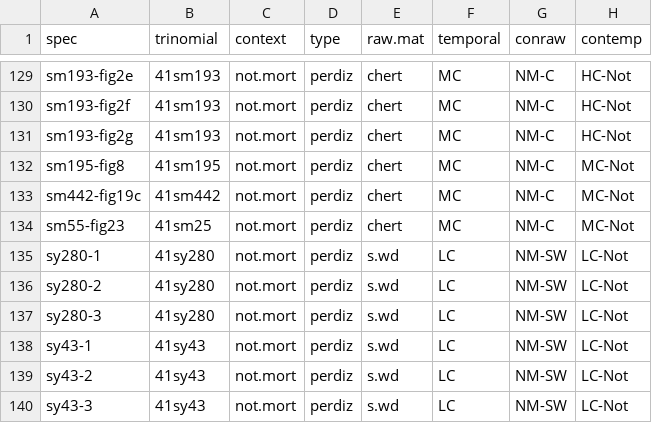
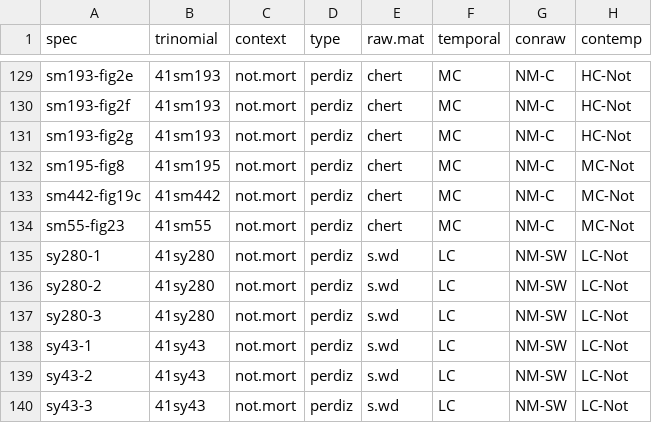
Before and after one commit to aksel-blaise/perdiz, a CSV file: supp/perdiz.csv, drawn as a sheet; only a part is shown, gaps mark what is left out; the diff names each change by its address in the sheet, - before the commit and + after, or states it on an @@ line.

Commit message:
<trinomial>

```diff
--- a/supp/perdiz.csv
+++ b/supp/perdiz.csv
-B134 (trinomial): 41sm25
+B134 (trinomial): 41sm55
```
Also changed, not shown: 12 other files.
